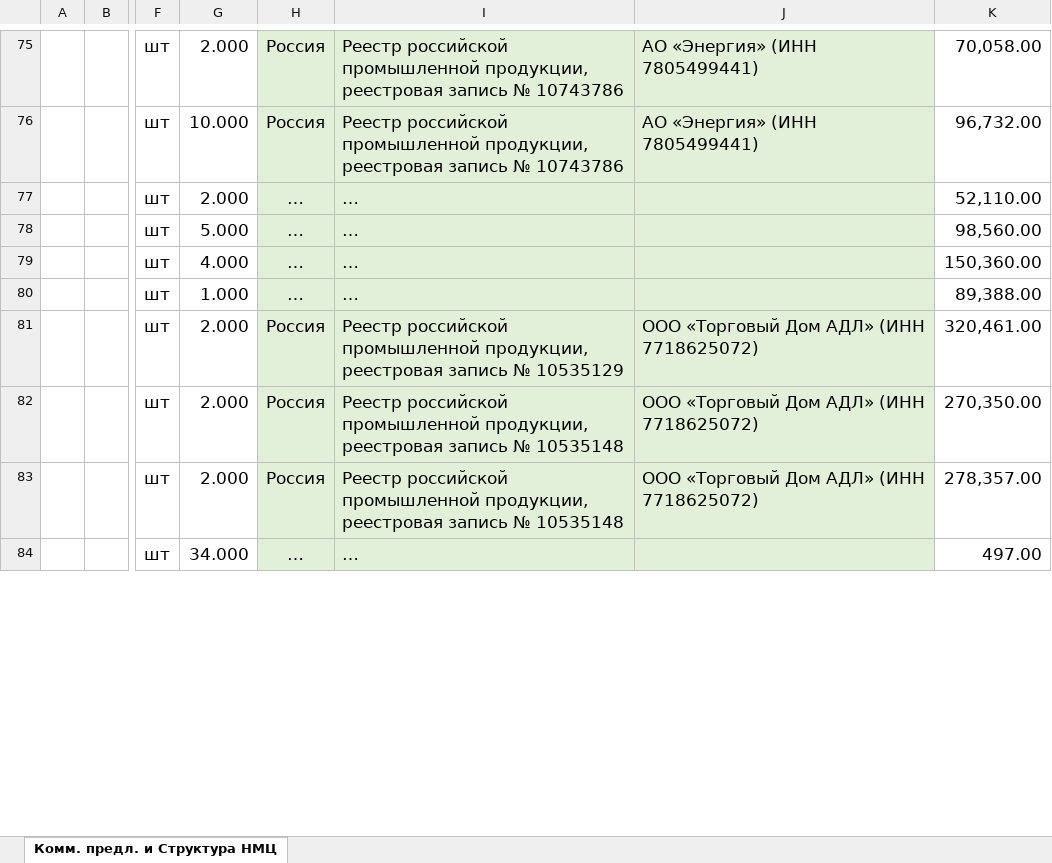
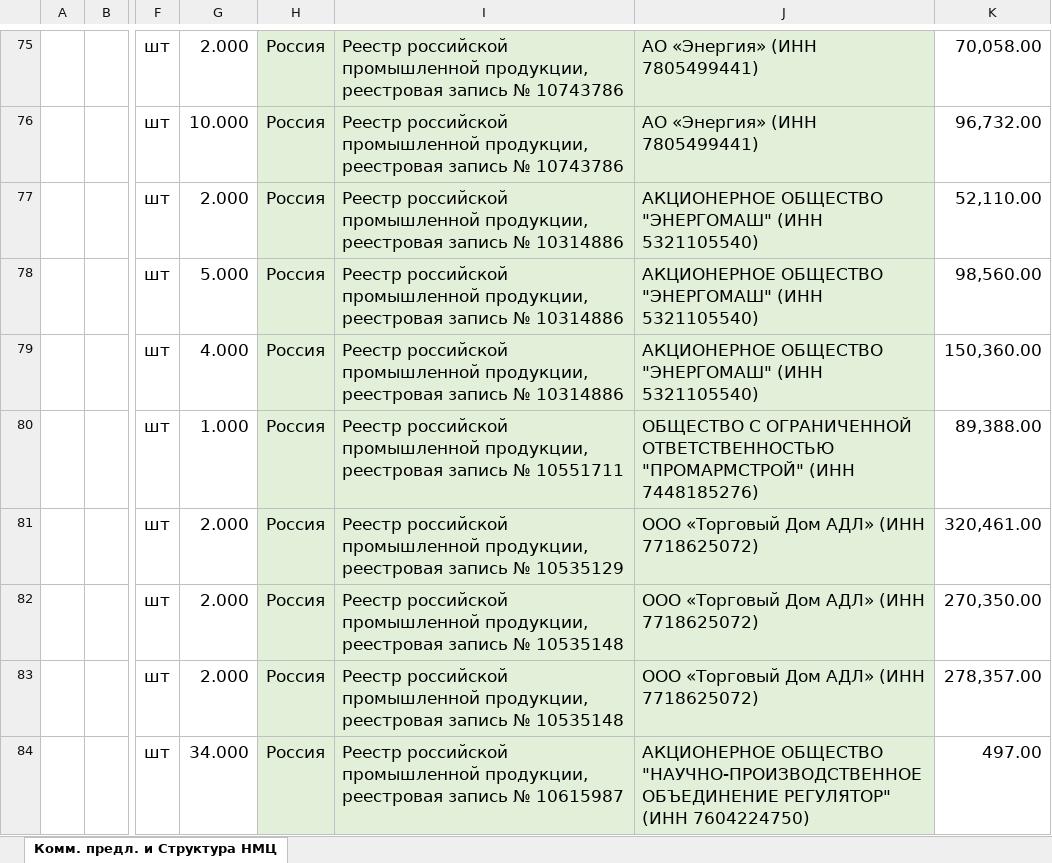
Before and after one commit to arorlov93/Tender-RUS-, an Excel workbook: KAMCHATKA_ZAYAVKA/02a_КП_официальная_форма_заполнено.xlsx, sheet Комм. предл. и Структура НМЦ, drawn as a sheet; only a part is shown, gaps mark what is left out; values as stored, in another font and other column widths than the file's, no borders; the diff covers the shown part only; the diff names each change by its address in the sheet, - before the commit and + after, or states it on an @@ line.

```diff
--- a/KAMCHATKA_ZAYAVKA/02a_КП_официальная_форма_заполнено.xlsx (sheet Комм. предл. и Структура НМЦ)
+++ b/KAMCHATKA_ZAYAVKA/02a_КП_официальная_форма_заполнено.xlsx (sheet Комм. предл. и Структура НМЦ)
-H77:H80: …
+H77:H80: Россия
-I77:I79: …
+I77:I79: Реестр российской промышленной продукции, реестровая запись № 10314886
-J77:J79: (empty)
+J77:J79: АКЦИОНЕРНОЕ ОБЩЕСТВО "ЭНЕРГОМАШ" (ИНН 5321105540)
-I80: …
+I80: Реестр российской промышленной продукции, реестровая запись № 10551711
-J80: (empty)
+J80: ОБЩЕСТВО С ОГРАНИЧЕННОЙ ОТВЕТСТВЕННОСТЬЮ "ПРОМАРМСТРОЙ" (ИНН 7448185276)
-H84: …
+H84: Россия
-I84: …
+I84: Реестр российской промышленной продукции, реестровая запись № 10615987
-J84: (empty)
+J84: АКЦИОНЕРНОЕ ОБЩЕСТВО "НАУЧНО-ПРОИЗВОДСТВЕННОЕ ОБЪЕДИНЕНИЕ РЕГУЛЯТОР" (ИНН 7604224750)
```
Also changed, not shown: 99 edited cells elsewhere in this sheet, 4 other files.
